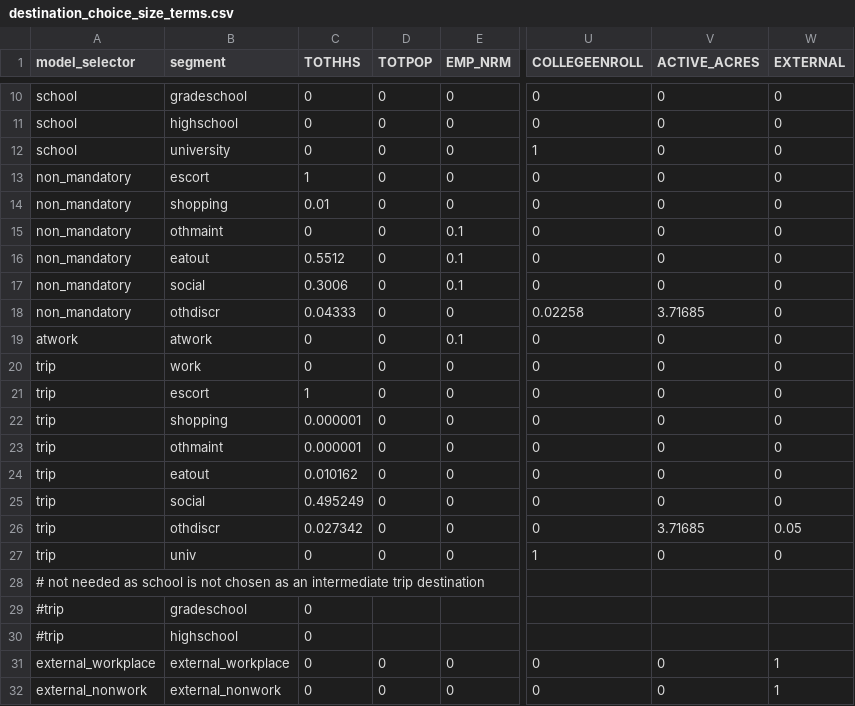
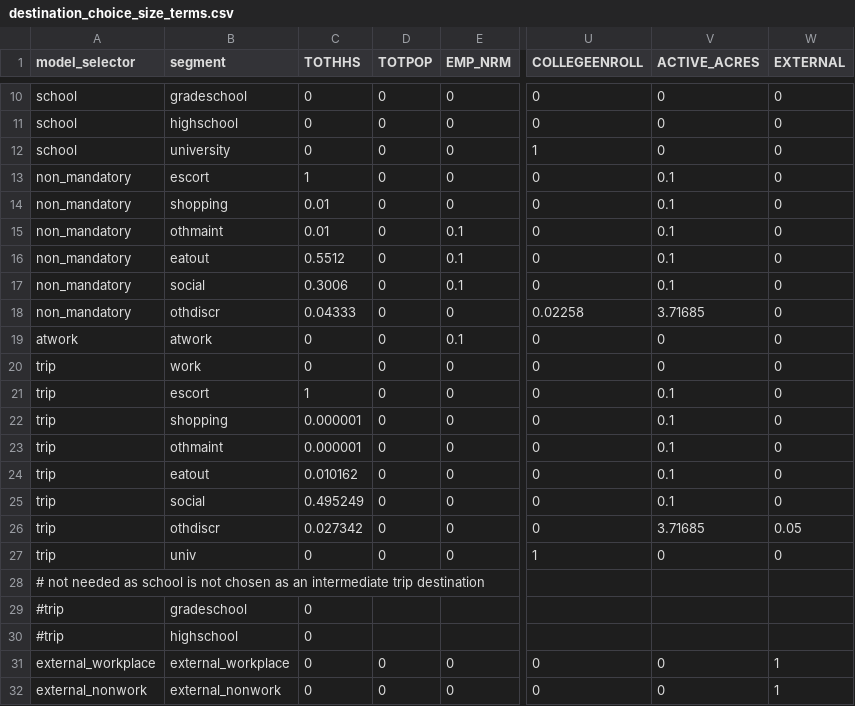
Before and after one commit to RSGInc/SimOR, a CSV file: resident/configs/destination_choice_size_terms.csv, drawn as a sheet; only a part is shown, gaps mark what is left out; the diff names each change by its address in the sheet, - before the commit and + after, or states it on an @@ line.

```diff
--- a/resident/configs/destination_choice_size_terms.csv
+++ b/resident/configs/destination_choice_size_terms.csv
-V13:V17 (ACTIVE_ACRES): 0
+V13:V17 (ACTIVE_ACRES): 0.1
-C15 (TOTHHS): 0
+C15 (TOTHHS): 0.01
-V21:V25 (ACTIVE_ACRES): 0
+V21:V25 (ACTIVE_ACRES): 0.1
```
Also changed, not shown: resident/configs/annotate_landuse.csv.
